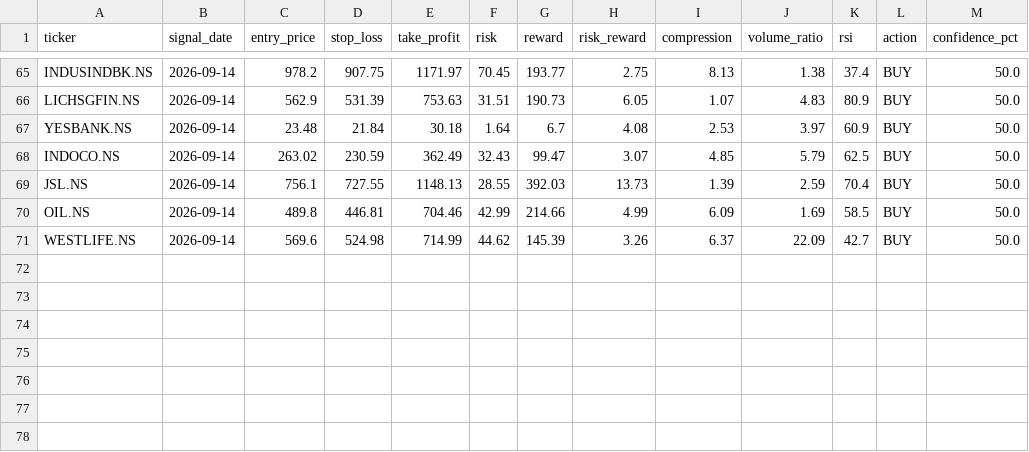
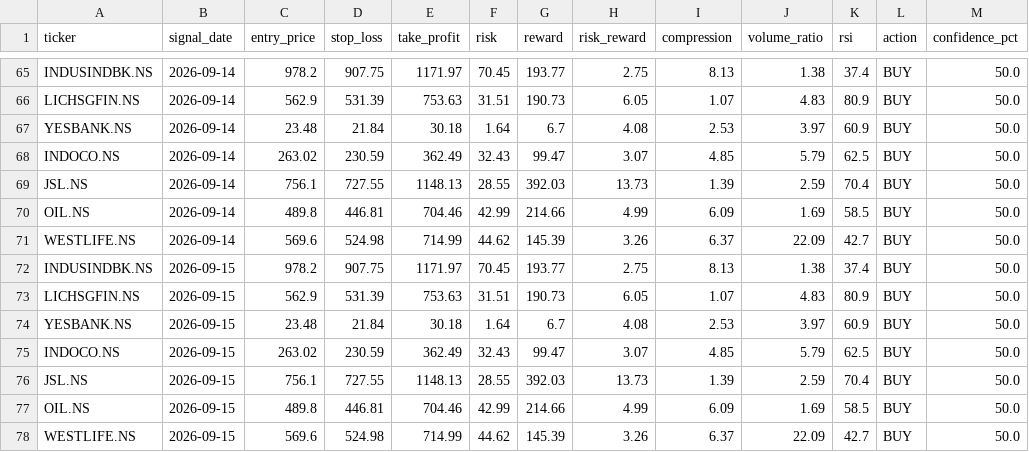
Before and after one commit to kira-stockmarket/ema-backtest, a CSV file: nifty500_broom_breakout_results.csv, drawn as a sheet; only a part is shown, gaps mark what is left out.

```diff
--- a/nifty500_broom_breakout_results.csv
+++ b/nifty500_broom_breakout_results.csv
@@ -71 +71,8 @@ OIL.NS,2026-09-14,489.8,446.81,704.46,42.99,214.66,4.99,6.09,1.69,58.5,BUY,50.0
 WESTLIFE.NS,2026-09-14,569.6,524.98,714.99,44.62,145.39,3.26,6.37,22.09,42.7,BUY,50.0
+INDUSINDBK.NS,2026-09-15,978.2,907.75,1171.97,70.45,193.77,2.75,8.13,1.38,37.4,BUY,50.0
+LICHSGFIN.NS,2026-09-15,562.9,531.39,753.63,31.51,190.73,6.05,1.07,4.83,80.9,BUY,50.0
+YESBANK.NS,2026-09-15,23.48,21.84,30.18,1.64,6.7,4.08,2.53,3.97,60.9,BUY,50.0
+INDOCO.NS,2026-09-15,263.02,230.59,362.49,32.43,99.47,3.07,4.85,5.79,62.5,BUY,50.0
+JSL.NS,2026-09-15,756.1,727.55,1148.13,28.55,392.03,13.73,1.39,2.59,70.4,BUY,50.0
+OIL.NS,2026-09-15,489.8,446.81,704.46,42.99,214.66,4.99,6.09,1.69,58.5,BUY,50.0
+WESTLIFE.NS,2026-09-15,569.6,524.98,714.99,44.62,145.39,3.26,6.37,22.09,42.7,BUY,50.0
```
Also changed, not shown: 1 other file.
